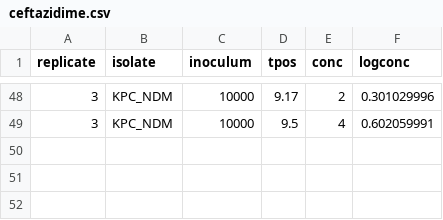
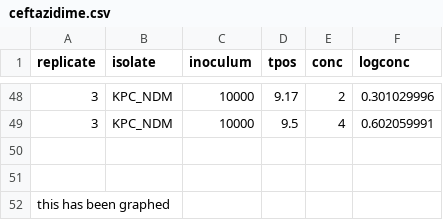
Before and after one commit to Russlewisbo/ACUTEWEBSITE, a CSV file: ceftazidime.csv, drawn as a sheet; only a part is shown, gaps mark what is left out; the diff names each change by its address in the sheet, - before the commit and + after, or states it on an @@ line.

```diff
--- a/ceftazidime.csv
+++ b/ceftazidime.csv
+row 50: (empty)
+row 51: (empty)
+row 52: this has been graphed
```
Also changed, not shown: 2 other files.
